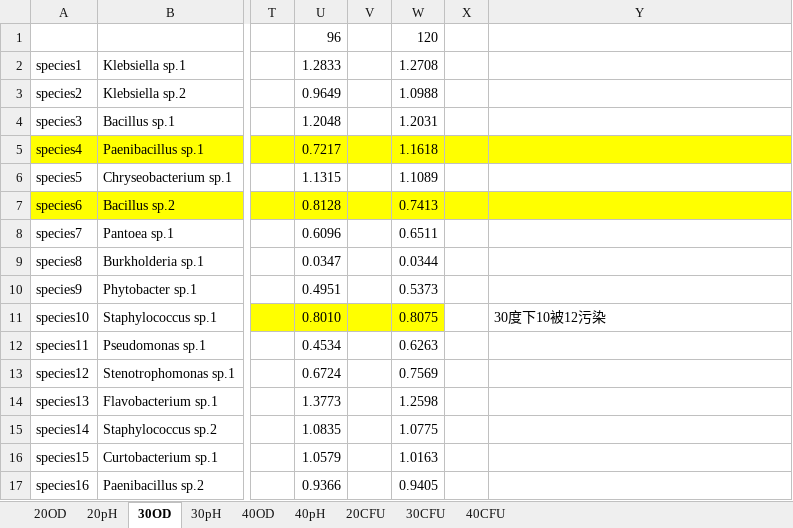
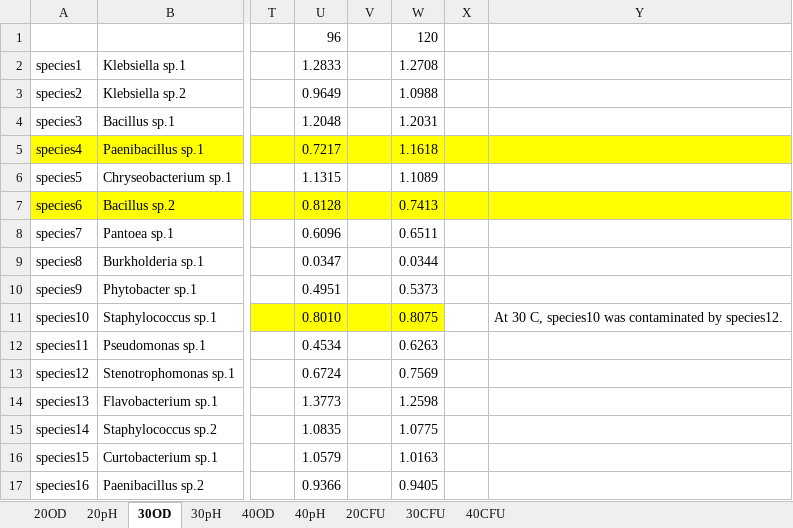
Before and after one commit to Haaachi/environmental-feedback-diversity-stability, an Excel workbook: analysis/communities/data/Summary.xlsx, sheet 30OD, drawn as a sheet; only a part is shown, gaps mark what is left out; values as stored, in another font and other column widths than the file's, no borders; the diff names each change by its address in the sheet, - before the commit and + after, or states it on an @@ line.

```diff
--- a/analysis/communities/data/Summary.xlsx (sheet 30OD)
+++ b/analysis/communities/data/Summary.xlsx (sheet 30OD)
-Y11: 30度下10被12污染
+Y11: At 30 C, species10 was contaminated by species12.
```
Also changed, not shown: analysis/isolates/Summary.xlsx, sequencing/sequence_data/Library_taxonomy_groups_v3.xlsx, 28 other files.
